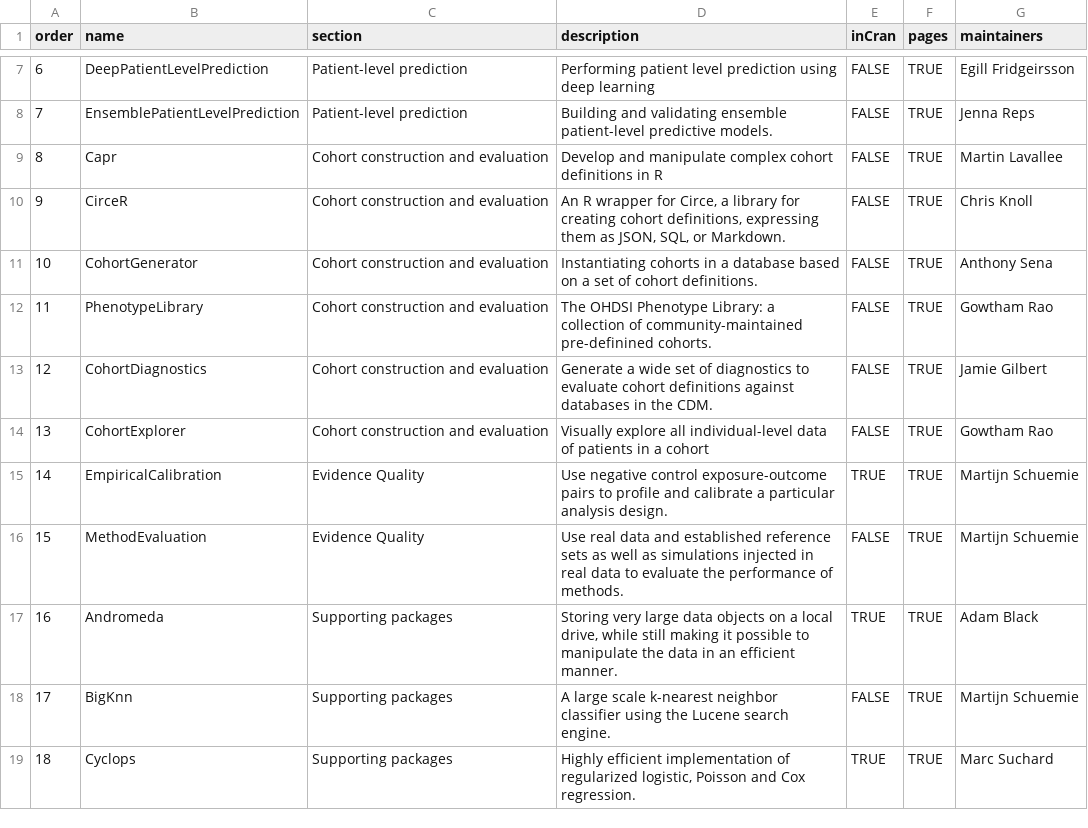
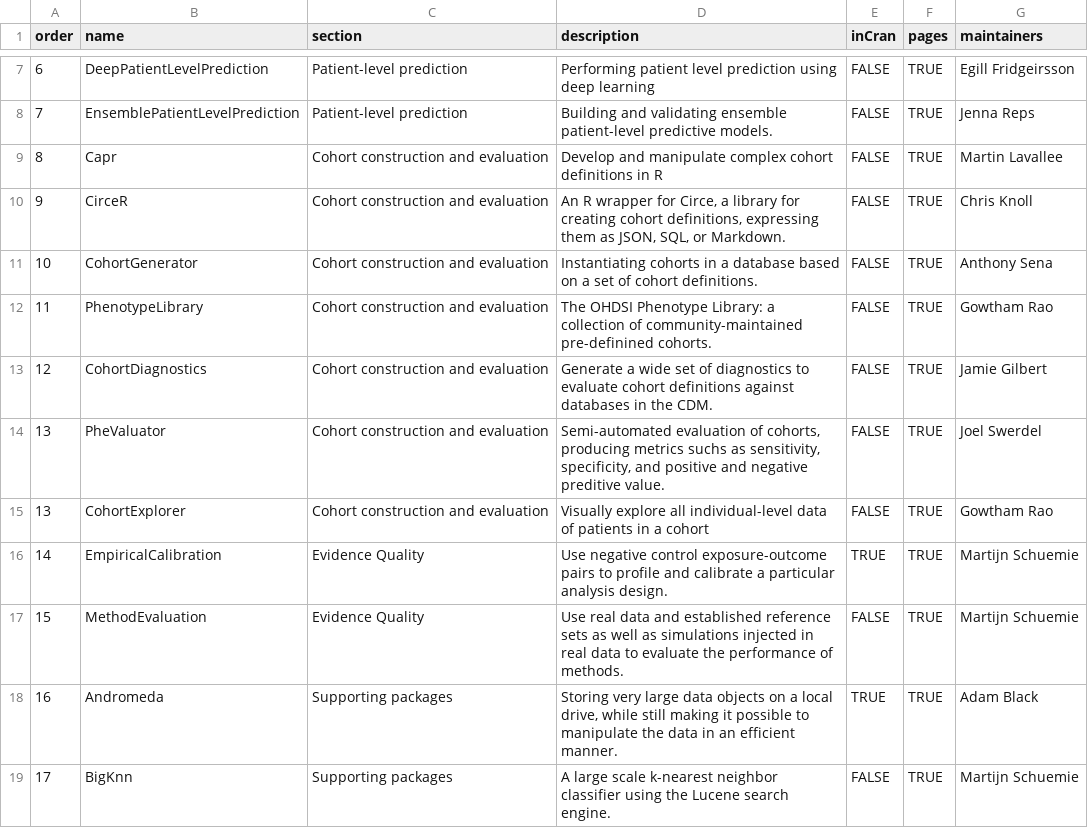
Before and after one commit to OHDSI/Hades, a CSV file: extras/packages.csv, drawn as a sheet; only a part is shown, gaps mark what is left out; the shorter side is filled out with more unchanged rows.

Commit message:
Adding PheValuator to HADES

```diff
--- a/extras/packages.csv
+++ b/extras/packages.csv
@@ -13,2 +13,3 @@ order,name,section,description,inCran,pages,maintainers
 12,CohortDiagnostics,Cohort construction and evaluation,Generate a wide set of diagnostics to evaluate cohort definitions against databases in the CDM.,FALSE,TRUE,Jamie Gilbert
+13,PheValuator,Cohort construction and evaluation,"Semi-automated evaluation of cohorts, producing metrics suchs as sensitivity, specificity, and positive and negative preditive value.",FALSE,TRUE,Joel Swerdel
 13,CohortExplorer,Cohort construction and evaluation,Visually explore all individual-level data of patients in a cohort,FALSE,TRUE,Gowtham Rao
```
Also changed, not shown: 9 other files.
